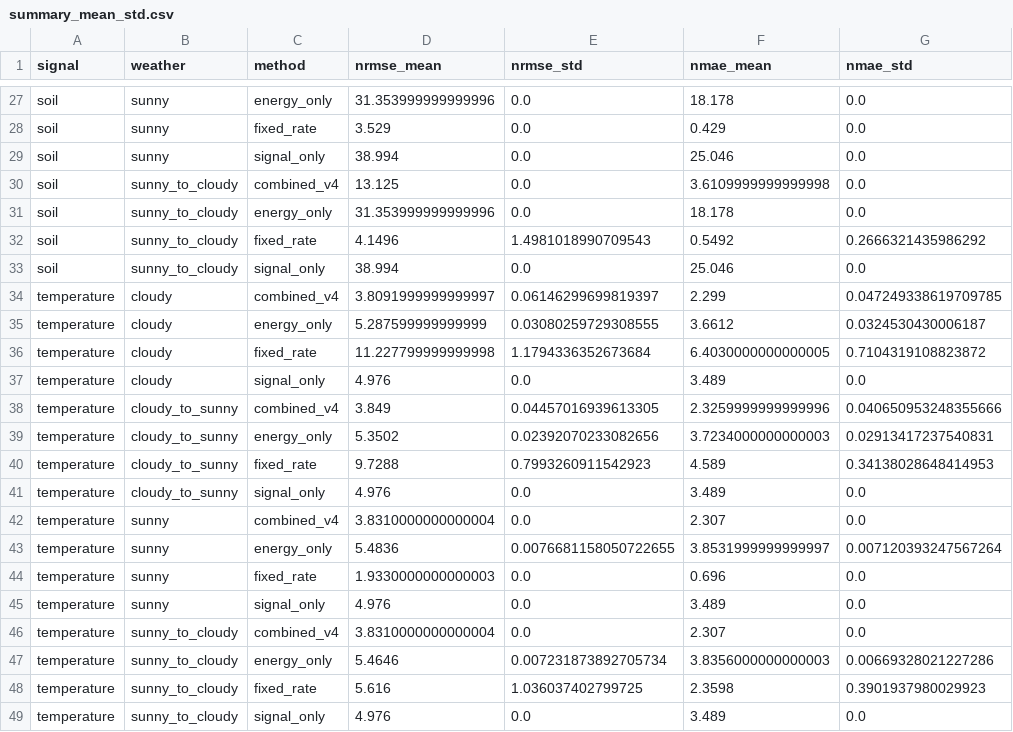
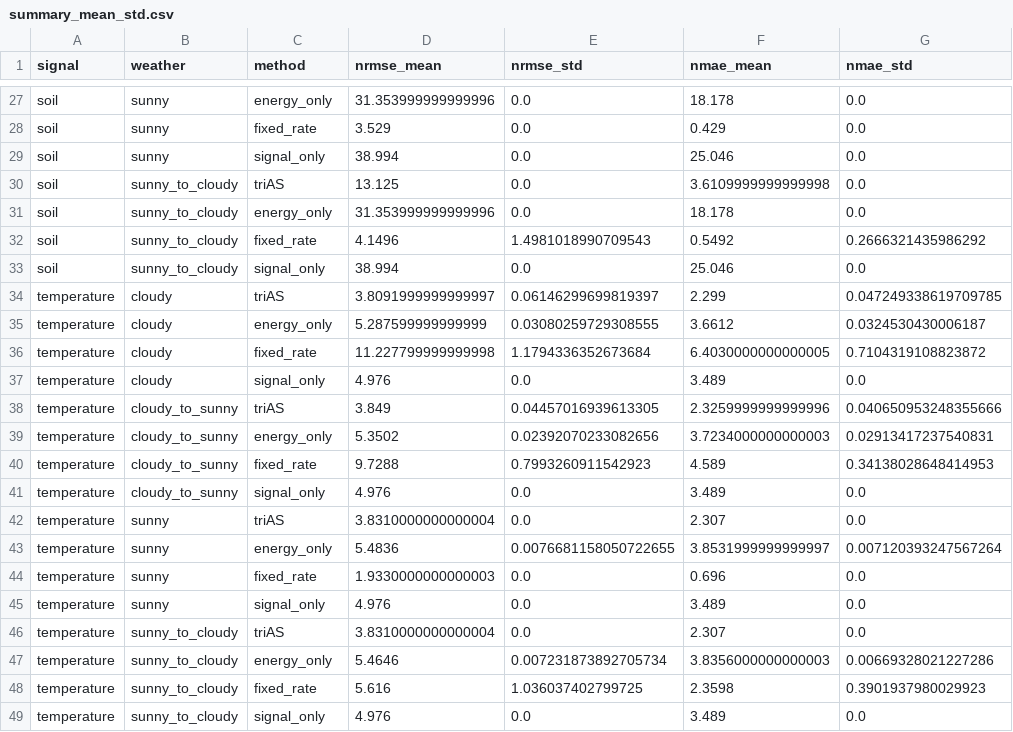
Before and after one commit to AadishJ/IOT, a CSV file: hil_solar_node/hil_results/summary_mean_std.csv, drawn as a sheet; only a part is shown, gaps mark what is left out; the diff covers the shown part only; the diff names each change by its address in the sheet, - before the commit and + after, or states it on an @@ line.

```diff
--- a/hil_solar_node/hil_results/summary_mean_std.csv
+++ b/hil_solar_node/hil_results/summary_mean_std.csv
-C30 (method): combined_v4
+C30 (method): triAS
-C34 (method): combined_v4
+C34 (method): triAS
-C38 (method): combined_v4
+C38 (method): triAS
-C42 (method): combined_v4
+C42 (method): triAS
-C46 (method): combined_v4
+C46 (method): triAS
```
Also changed, not shown: 7 edited cells elsewhere in this file, hil_solar_node/hil_results/results_all.csv, intel_lab_benchmark/results/final_metrics.csv, 24 other files.
